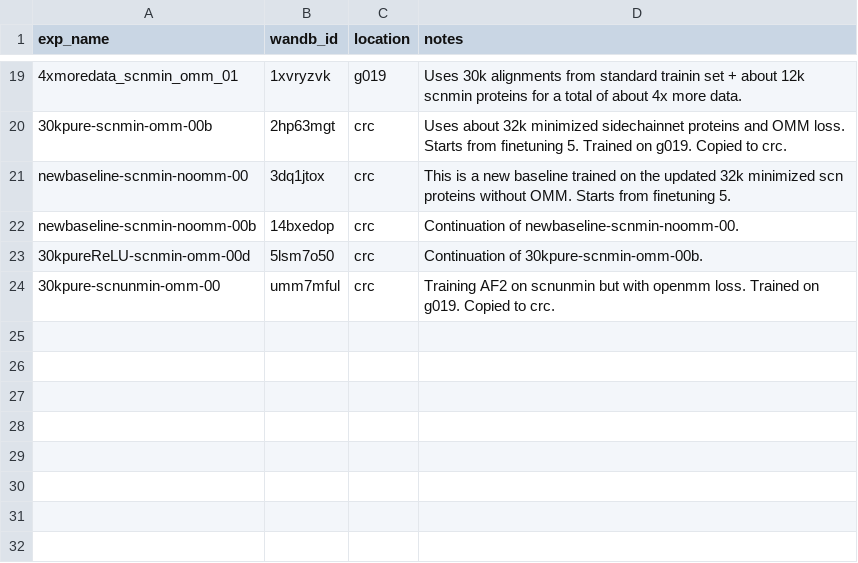
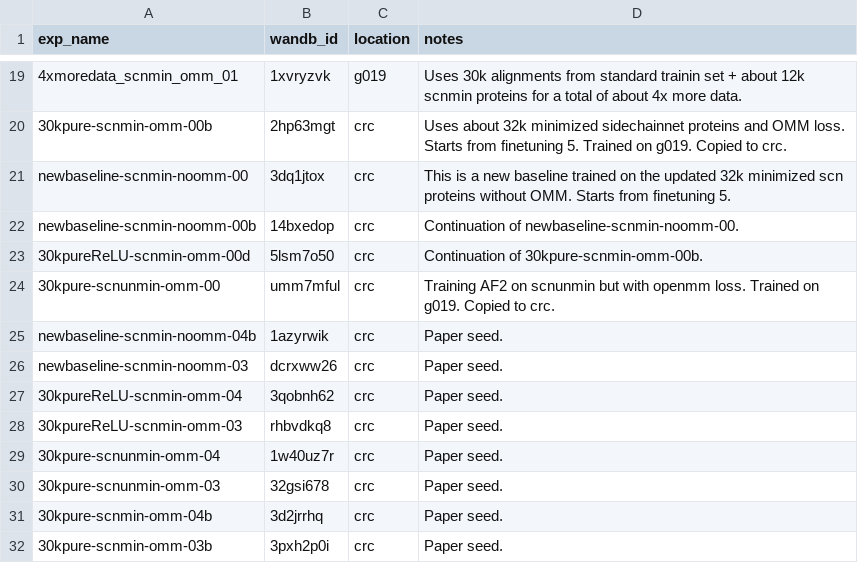
Before and after one commit to jonathanking/openfold, a CSV file: jk_research/evaluations/experiment_directory.csv, drawn as a sheet; only a part is shown, gaps mark what is left out; the diff names each change by its address in the sheet, - before the commit and + after, or states it on an @@ line.

Commit message:
Update jobs for evaluation.

```diff
--- a/jk_research/evaluations/experiment_directory.csv
+++ b/jk_research/evaluations/experiment_directory.csv
+row 25: newbaseline-scnmin-noomm-04b | 1azyrwik | crc | Paper seed.
+row 26: newbaseline-scnmin-noomm-03 | dcrxww26 | crc | Paper seed.
+row 27: 30kpureReLU-scnmin-omm-04 | 3qobnh62 | crc | Paper seed.
+row 28: 30kpureReLU-scnmin-omm-03 | rhbvdkq8 | crc | Paper seed.
+row 29: 30kpure-scnunmin-omm-04 | 1w40uz7r | crc | Paper seed.
+row 30: 30kpure-scnunmin-omm-03 | 32gsi678 | crc | Paper seed.
+row 31: 30kpure-scnmin-omm-04b | 3d2jrrhq | crc | Paper seed.
+row 32: 30kpure-scnmin-omm-03b | 3pxh2p0i | crc | Paper seed.
```
Also changed, not shown: jk_research/evaluations/eval_jobs.csv.
